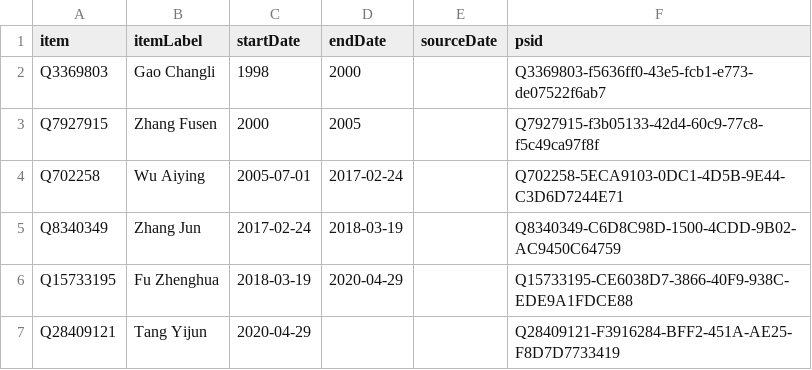
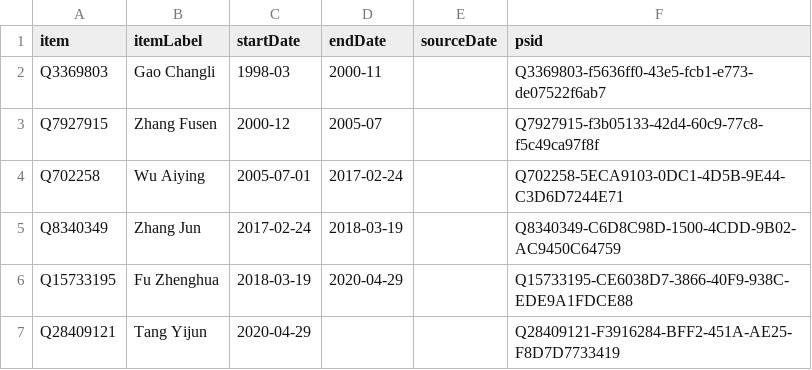
Before and after one commit to every-politician-scrapers/china-ministers, a CSV file: sources/minister-justice/wikidata.csv, drawn as a sheet.

Commit message:
Compare external sources to Wikidata

```diff
--- a/sources/minister-justice/wikidata.csv
+++ b/sources/minister-justice/wikidata.csv
@@ -1,4 +1,4 @@
 item,itemLabel,startDate,endDate,sourceDate,psid
-Q3369803,Gao Changli,1998,2000,,Q3369803-f5636ff0-43e5-fcb1-e773-de07522f6ab7
-Q7927915,Zhang Fusen,2000,2005,,Q7927915-f3b05133-42d4-60c9-77c8-f5c49ca97f8f
+Q3369803,Gao Changli,1998-03,2000-11,,Q3369803-f5636ff0-43e5-fcb1-e773-de07522f6ab7
+Q7927915,Zhang Fusen,2000-12,2005-07,,Q7927915-f3b05133-42d4-60c9-77c8-f5c49ca97f8f
 Q702258,Wu Aiying,2005-07-01,2017-02-24,,Q702258-5ECA9103-0DC1-4D5B-9E44-C3D6D7244E71
```
Also changed, not shown: 1 other file.
